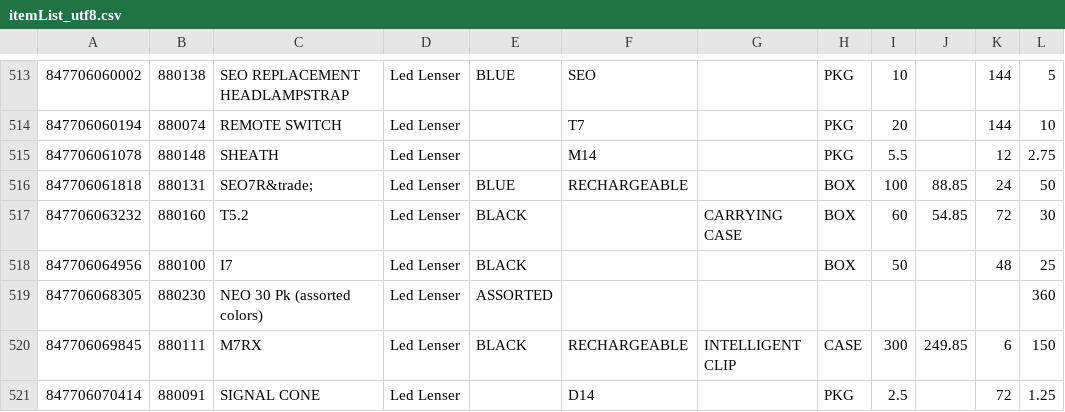
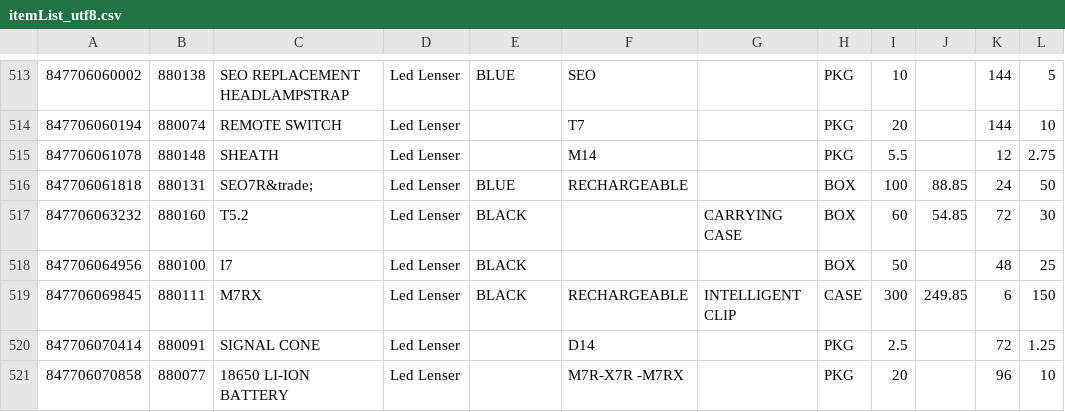
Before and after one commit to Yass1408/inventory, a CSV file: workspace/data/itemList_utf8.csv, drawn as a sheet; only a part is shown, gaps mark what is left out; the shorter side is filled out with more unchanged rows.

```diff
--- a/workspace/data/itemList_utf8.csv
+++ b/workspace/data/itemList_utf8.csv
@@ -518,3 +518,2 @@
 847706064956,880100,I7,Led Lenser,BLACK,,,BOX,50,,48,25
-847706068305,880230,NEO 30 Pk (assorted colors),Led Lenser,ASSORTED,,,,,,,360
 847706069845,880111,M7RX,Led Lenser,BLACK,RECHARGEABLE,INTELLIGENT CLIP,CASE,300,249.85,6,150
```
Also changed, not shown: 9 other files.
